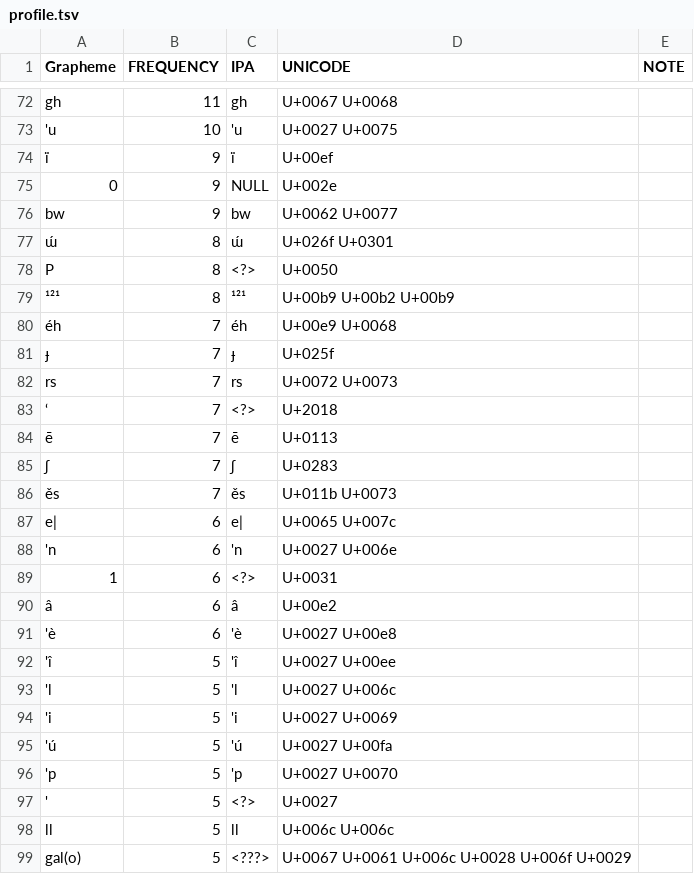
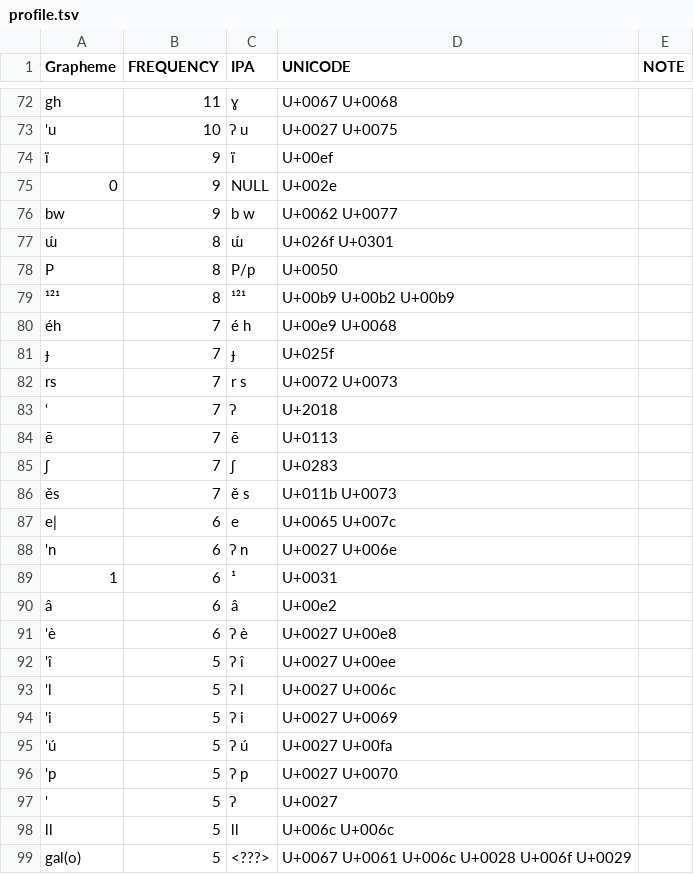
Before and after one commit to EAGasser/SHWNGlex, a TSV file: profile.tsv, drawn as a sheet; only a part is shown, gaps mark what is left out; the diff covers the shown part only; the diff names each change by its address in the sheet, - before the commit and + after, or states it on an @@ line.

```diff
--- a/profile.tsv
+++ b/profile.tsv
-C72 (IPA): gh
+C72 (IPA): ɣ
-C73 (IPA): 'u
+C73 (IPA): ʔ u
-C76 (IPA): bw
+C76 (IPA): b w
-C78 (IPA): <?>
+C78 (IPA): P/p
-C80 (IPA): éh
+C80 (IPA): é h
-C82 (IPA): rs
+C82 (IPA): r s
-C83 (IPA): <?>
+C83 (IPA): ʔ
-C86 (IPA): ěs
+C86 (IPA): ě s
-C87 (IPA): e|
+C87 (IPA): e
-C88 (IPA): 'n
+C88 (IPA): ʔ n
-C89 (IPA): <?>
+C89 (IPA): ¹
-C91 (IPA): 'è
+C91 (IPA): ʔ è
-C92 (IPA): 'î
+C92 (IPA): ʔ î
-C93 (IPA): 'l
+C93 (IPA): ʔ l
-C94 (IPA): 'i
+C94 (IPA): ʔ i
-C95 (IPA): 'ú
+C95 (IPA): ʔ ú
-C96 (IPA): 'p
+C96 (IPA): ʔ p
-C97 (IPA): <?>
+C97 (IPA): ʔ
```
Also changed, not shown: 1 added row, 1 removed row and 110 edited cells elsewhere in this file.
